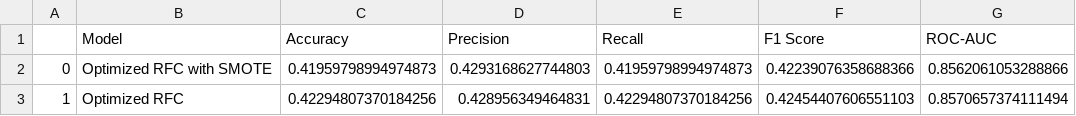
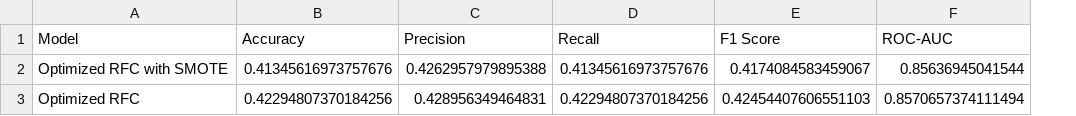
Before and after one commit to hkts-midproject/mid-project, a CSV file: data/income/income_model_opt_rfc_scores.csv, drawn as a sheet; removed rows and columns are numbered as before the commit, all else as after; the diff names each change by its address in the sheet, - before the commit and + after, or states it on an @@ line.

```diff
--- a/data/income/income_model_opt_rfc_scores.csv
+++ b/data/income/income_model_opt_rfc_scores.csv
-column A, rows 2-3: 0 | 1
-B2 (Accuracy): 0.41959798994974873
+B2 (Accuracy): 0.41345616973757676
-C2 (Precision): 0.4293168627744803
+C2 (Precision): 0.4262957979895388
-D2 (Recall): 0.41959798994974873
+D2 (Recall): 0.41345616973757676
-E2 (F1 Score): 0.42239076358688366
+E2 (F1 Score): 0.4174084583459067
-F2 (ROC-AUC): 0.8562061053288866
+F2 (ROC-AUC): 0.85636945041544
```
Also changed, not shown: data/income/income_model_rfc_scores.csv, data/income/income_model_scores.csv, 33 other files.
